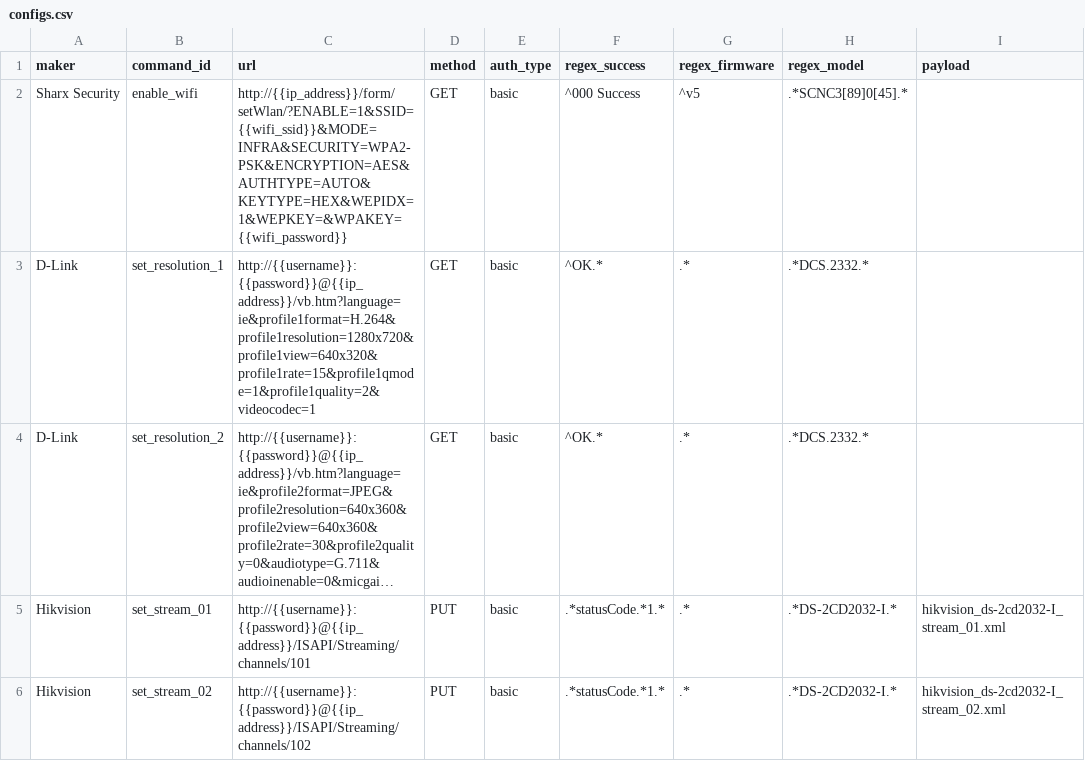
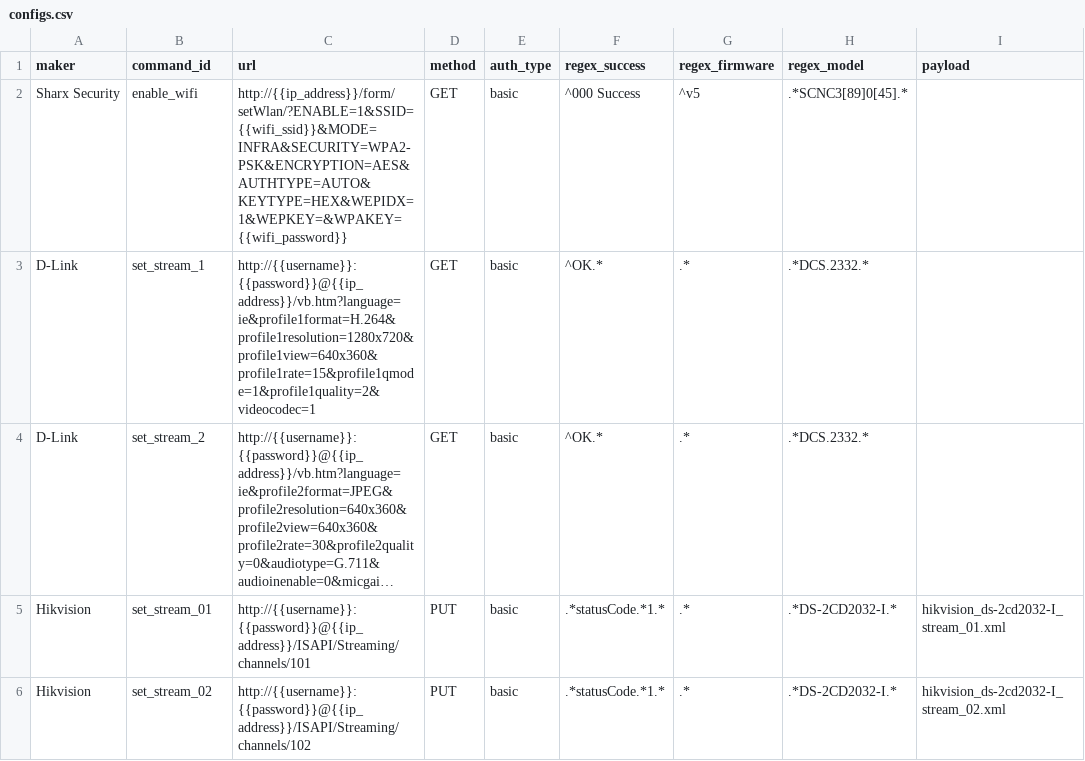
Before and after one commit to CamioCam/rtsp, a CSV file: configs/configs.csv, drawn as a sheet; long unchanged cells end in …; the diff names each change by its address in the sheet, - before the commit and + after, or states it on an @@ line.

Commit message:
set_resolution_XX --> set_stream_XX for d-link cameras

```diff
--- a/configs/configs.csv
+++ b/configs/configs.csv
-B3 (command_id): set_resolution_1
+B3 (command_id): set_stream_1
-C3 (url): http://{{username}}:{{password}}@{{ip_address}}/vb.htm?language=ie&profile1format=H.264&profile1resolution=1280x720&profile1view=640x320&profile1rate=15&profile1qmode=1&profile1quality=2&videocodec=1
+C3 (url): http://{{username}}:{{password}}@{{ip_address}}/vb.htm?language=ie&profile1format=H.264&profile1resolution=1280x720&profile1view=640x360&profile1rate=15&profile1qmode=1&profile1quality=2&videocodec=1
-B4 (command_id): set_resolution_2
+B4 (command_id): set_stream_2
```
